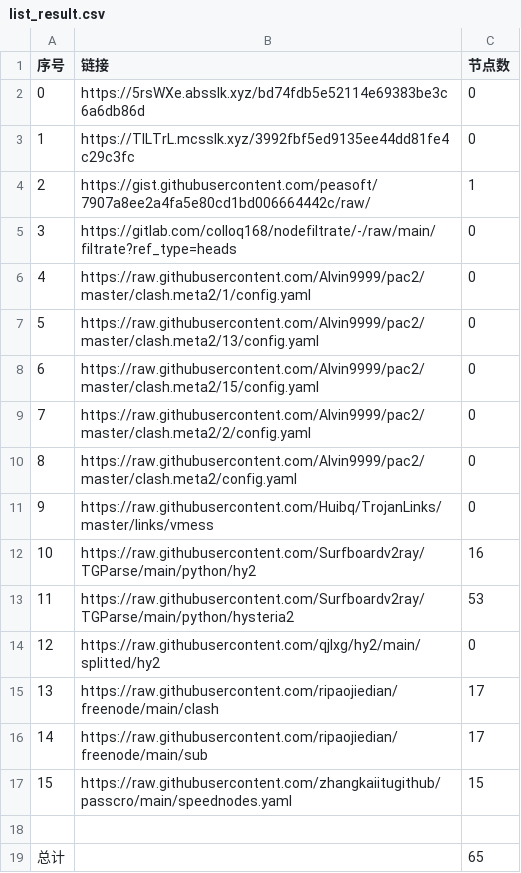
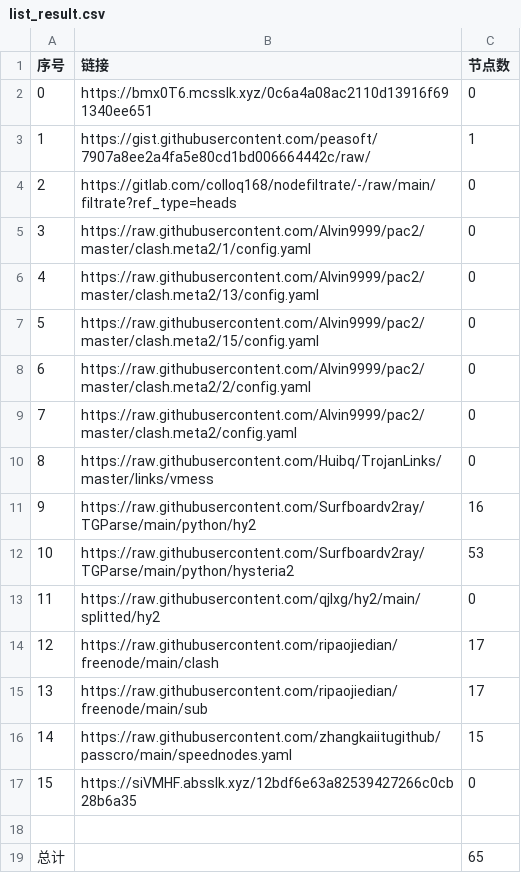
Before and after one commit to BiliRumble/NoMoreRules, a CSV file: list_result.csv, drawn as a sheet; removed rows and columns are numbered as before the commit, all else as after; the diff names each change by its address in the sheet, - before the commit and + after, or states it on an @@ line.

```diff
--- a/list_result.csv
+++ b/list_result.csv
-B2 (链接): https://5rsWXe.absslk.xyz/bd74fdb5e52114e69383be3c6a6db86d
+B2 (链接): https://bmx0T6.mcsslk.xyz/0c6a4a08ac2110d13916f691340ee651
-row 3: 1 | https://TlLTrL.mcsslk.xyz/3992fbf5ed9135ee44dd81fe4c29c3fc | 0
@@ column A (序号) renumbered between rows 3 and 16 @@
+row 17: 15 | https://siVMHF.absslk.xyz/12bdf6e63a82539427266c0cb28b6a35 | 0
```
Also changed, not shown: 21 other files.
